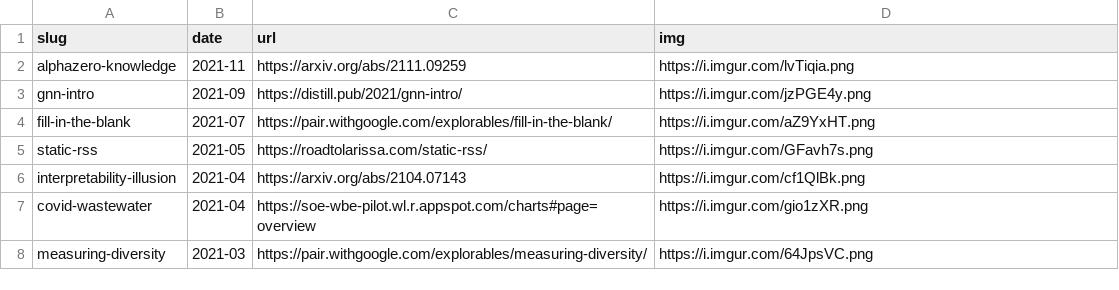
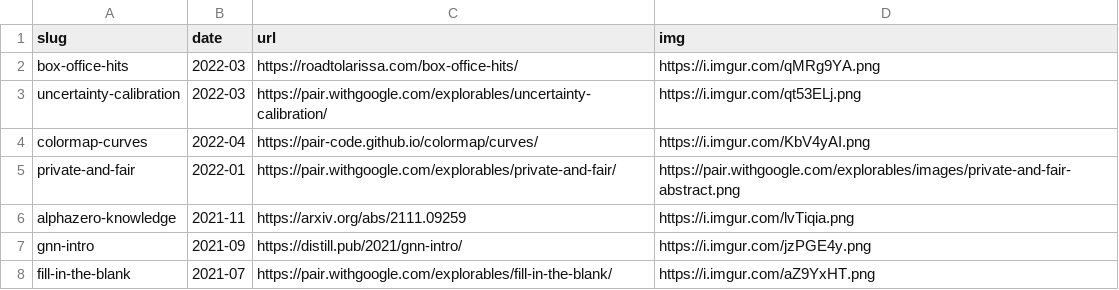
Before and after one commit to 1wheel/archive-roadtolarissa, a CSV file: homepage-list/projects.csv, drawn as a sheet; only a part is shown; the shorter side is filled out with more unchanged rows; the diff names each change by its address in the sheet, - before the commit and + after, or states it on an @@ line.

```diff
--- a/homepage-list/projects.csv
+++ b/homepage-list/projects.csv
+row 2: box-office-hits | 2022-03 | https://roadtolarissa.com/box-office-hits/ | https://i.imgur.com/qMRg9YA.png
+row 3: uncertainty-calibration | 2022-03 | https://pair.withgoogle.com/explorables/uncertainty-calibration/ | https://i.imgur.com/qt53ELj.png
+row 4: colormap-curves | 2022-04 | https://pair-code.github.io/colormap/curves/ | https://i.imgur.com/KbV4yAI.png
+row 5: private-and-fair | 2022-01 | https://pair.withgoogle.com/explorables/private-and-fair/ | https://pair.withgoogle.com/explorables/images/private-and-fair-abstract.png
```
Also changed, not shown: 8 other files.
